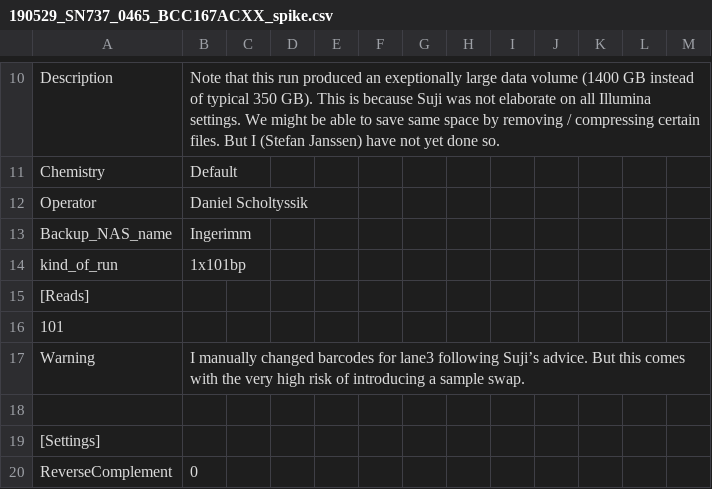
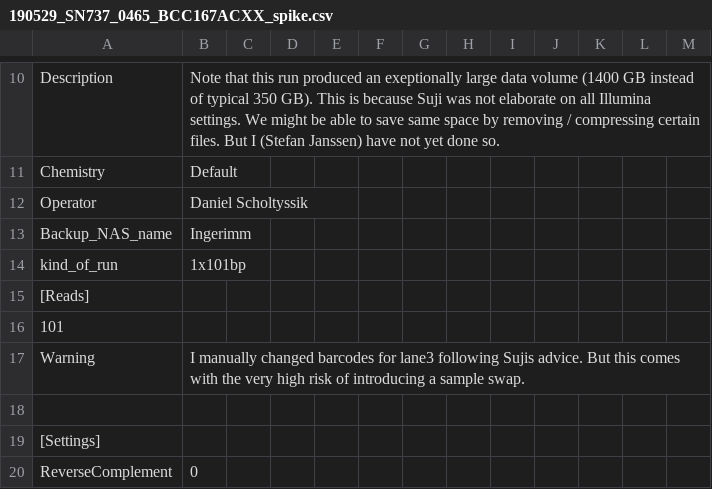
Before and after one commit to sjanssen2/spike, a CSV file: data/samplesheets/190529_SN737_0465_BCC167ACXX_spike.csv, drawn as a sheet; only a part is shown, gaps mark what is left out; the diff names each change by its address in the sheet, - before the commit and + after, or states it on an @@ line.

Commit message:
Update 190529_SN737_0465_BCC167ACXX_spike.csv

```diff
--- a/data/samplesheets/190529_SN737_0465_BCC167ACXX_spike.csv
+++ b/data/samplesheets/190529_SN737_0465_BCC167ACXX_spike.csv
-B17: …lane3 following Suji’s advice. But…
+B17: …lane3 following Sujis advice. But…
```
